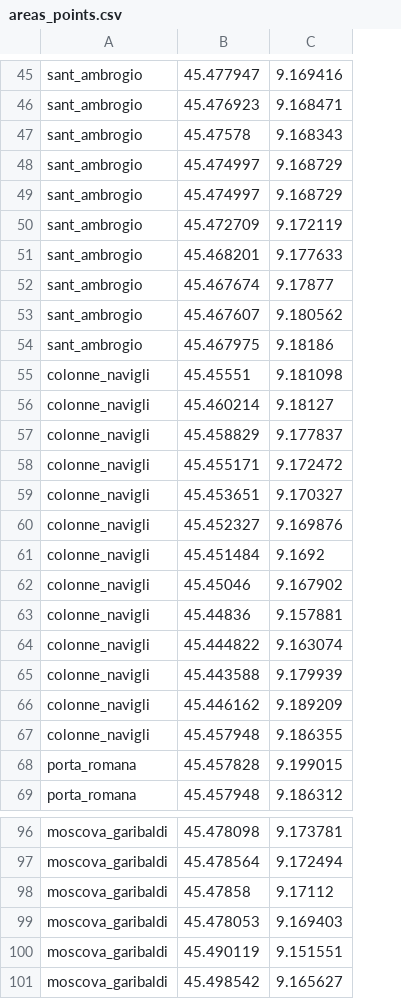
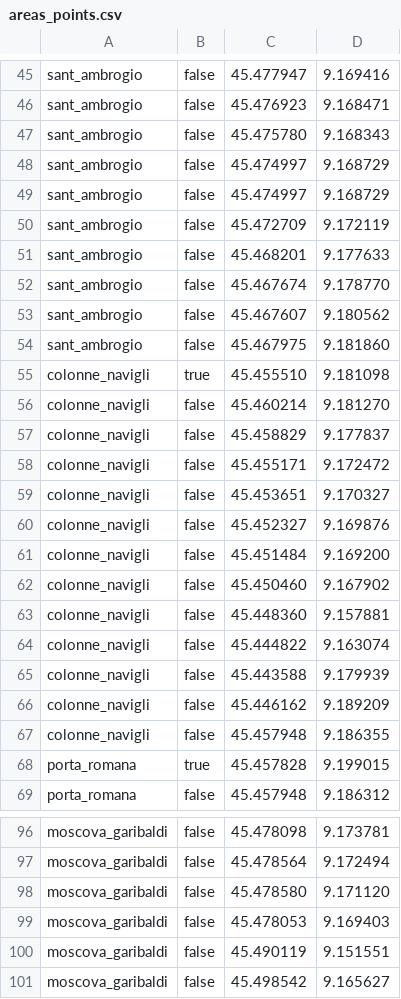
Before and after one commit to mtthss/stay-milano, a CSV file: StayMilano/assets/areas_points.csv, drawn as a sheet; only a part is shown, gaps mark what is left out; removed rows and columns are numbered as before the commit, all else as after; the diff covers the shown part only; the diff names each change by its address in the sheet, - before the commit and + after, or states it on an @@ line.

```diff
--- a/StayMilano/assets/areas_points.csv
+++ b/StayMilano/assets/areas_points.csv
+column B, rows 45-69: false | false | false | false | false | false | false | false | false | false | true | false | false | false | false | false | false | false | false | false | false | false | false | true | false; rows 96-97: false | false; rows 99-101: all false
-C47: 45.47578
+C47: 45.475780
-D52: 9.17877
+D52: 9.178770
-D54: 9.18186
+D54: 9.181860
-C55: 45.45551
+C55: 45.455510
-D56: 9.18127
+D56: 9.181270
-D61: 9.1692
+D61: 9.169200
-C62: 45.45046
+C62: 45.450460
-C63: 45.44836
+C63: 45.448360
-row 98: moscova_garibaldi | 45.47858 | 9.17112
+row 98: moscova_garibaldi | false | 45.478580 | 9.171120
```
Also changed, not shown: 2 added rows, 2 removed rows and 19 edited cells elsewhere in this file.
